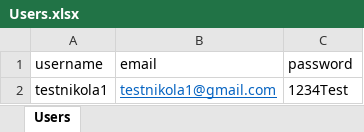
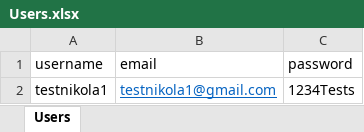
Before and after one commit to nikolacabi/Foodvine_QA, an Excel workbook: storage/data/Users.xlsx, sheet Users, drawn as a sheet; values as stored, in another font and other column widths than the file's, no borders; the diff names each change by its address in the sheet, - before the commit and + after, or states it on an @@ line.

Commit message:
new structure for data files

```diff
--- a/storage/data/Users.xlsx (sheet Users)
+++ b/storage/data/Users.xlsx (sheet Users)
-C2 (password): 1234Test
+C2 (password): 1234Tests
```
Also changed, not shown: 3 other files.
